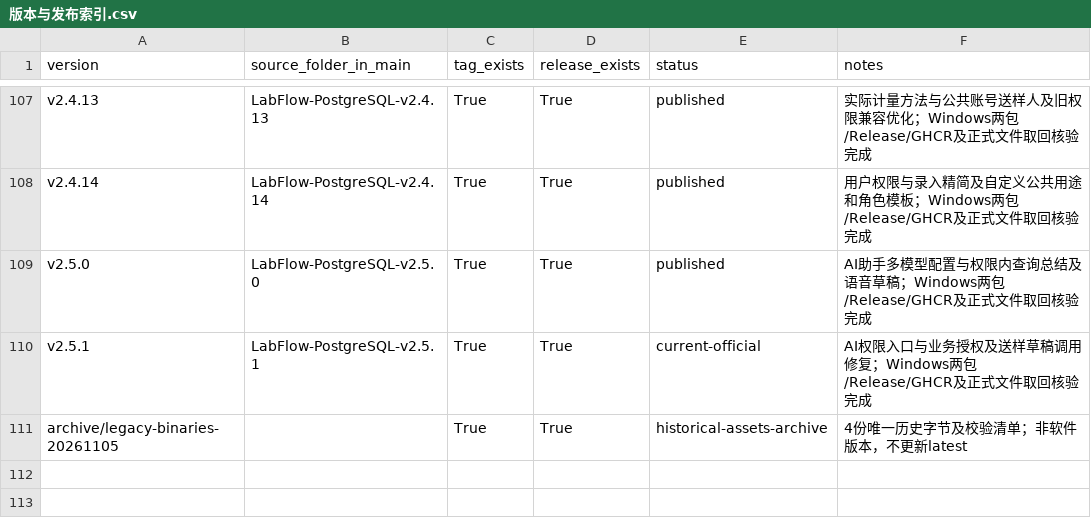
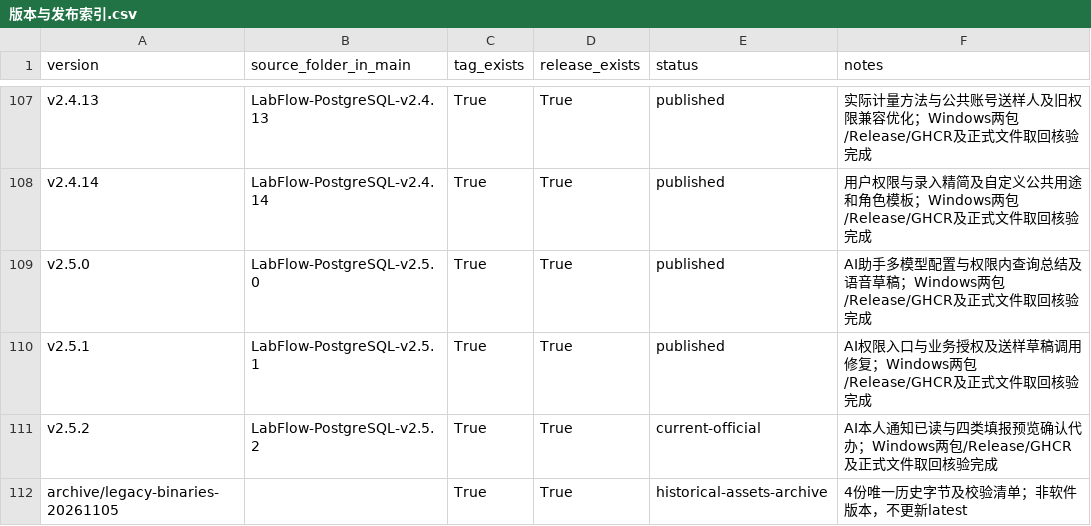
Before and after one commit to HotLL233/labflow, a CSV file: docs/releases/版本与发布索引.csv, drawn as a sheet; only a part is shown, gaps mark what is left out.

```diff
--- a/docs/releases/版本与发布索引.csv
+++ b/docs/releases/版本与发布索引.csv
@@ -109,3 +109,4 @@ v2.4.14,LabFlow-PostgreSQL-v2.4.14,True,True,published,用户权限与录入精
 v2.5.0,LabFlow-PostgreSQL-v2.5.0,True,True,published,AI助手多模型配置与权限内查询总结及语音草稿；Windows两包/Release/GHCR及正式文件取回核验完成
-v2.5.1,LabFlow-PostgreSQL-v2.5.1,True,True,current-official,AI权限入口与业务授权及送样草稿调用修复；Windows两包/Release/GHCR及正式文件取回核验完成
+v2.5.1,LabFlow-PostgreSQL-v2.5.1,True,True,published,AI权限入口与业务授权及送样草稿调用修复；Windows两包/Release/GHCR及正式文件取回核验完成
+v2.5.2,LabFlow-PostgreSQL-v2.5.2,True,True,current-official,AI本人通知已读与四类填报预览确认代办；Windows两包/Release/GHCR及正式文件取回核验完成
 archive/legacy-binaries-20261105,,True,True,historical-assets-archive,4份唯一历史字节及校验清单；非软件版本，不更新latest
```
Also changed, not shown: 4 other files.
